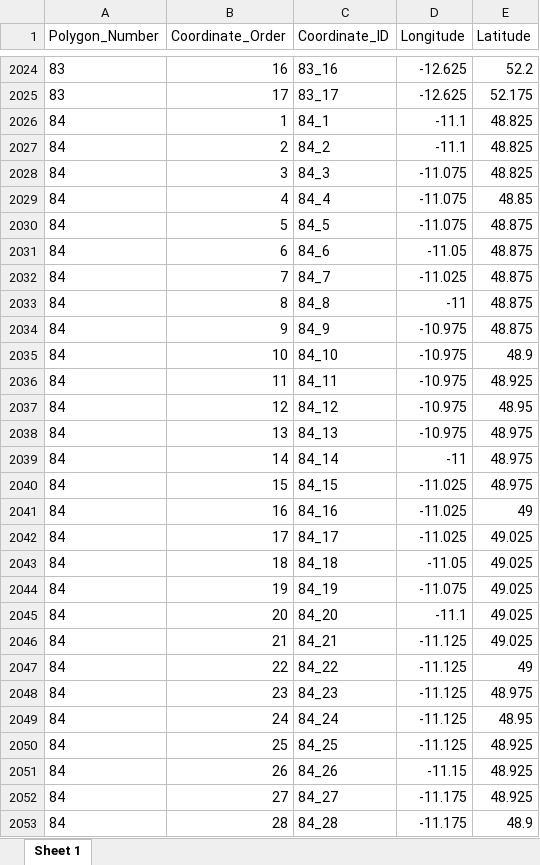
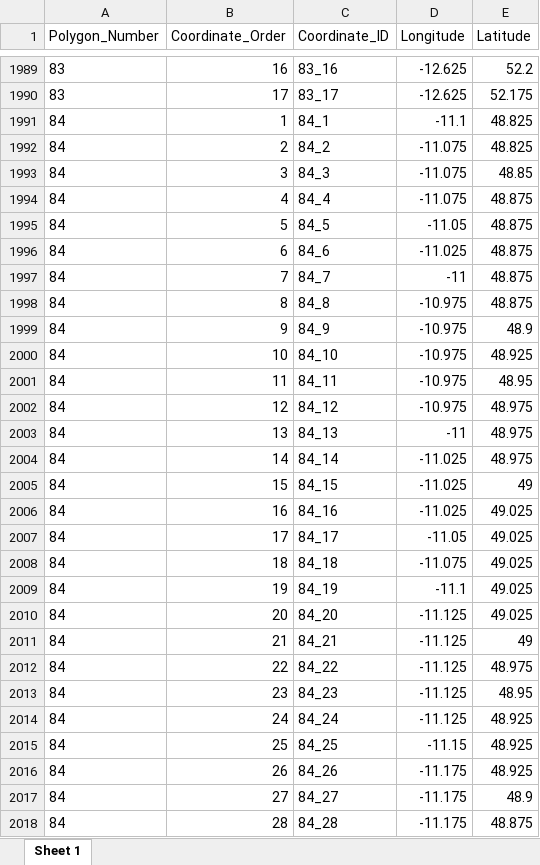
Before and after one commit to ices-taf/2024_VME_Advice, an Excel workbook: data_products/ScenarioB.xlsx, sheet Sheet 1, drawn as a sheet; only a part is shown, gaps mark what is left out; values as stored, in another font and other column widths than the file's, no borders; addresses are those after the commit; the diff covers the shown part only; the diff names each change by its address in the sheet, - before the commit and + after, or states it on an @@ line.

```diff
--- a/data_products/ScenarioB.xlsx (sheet Sheet 1)
+++ b/data_products/ScenarioB.xlsx (sheet Sheet 1)
-D1992 (Longitude): -11.1
+D1992 (Longitude): -11.075
-E1993 (Latitude): 48.825
+E1993 (Latitude): 48.85
-E1994 (Latitude): 48.85
+E1994 (Latitude): 48.875
-D1995 (Longitude): -11.075
+D1995 (Longitude): -11.05
-D1996 (Longitude): -11.05
+D1996 (Longitude): -11.025
-D1997 (Longitude): -11.025
+D1997 (Longitude): -11
-D1998 (Longitude): -11
+D1998 (Longitude): -10.975
-E1999 (Latitude): 48.875
+E1999 (Latitude): 48.9
-E2000 (Latitude): 48.9
+E2000 (Latitude): 48.925
-E2001 (Latitude): 48.925
+E2001 (Latitude): 48.95
-E2002 (Latitude): 48.95
+E2002 (Latitude): 48.975
-D2003 (Longitude): -10.975
+D2003 (Longitude): -11
-D2004 (Longitude): -11
+D2004 (Longitude): -11.025
-E2005 (Latitude): 48.975
+E2005 (Latitude): 49
-E2006 (Latitude): 49
+E2006 (Latitude): 49.025
-D2007 (Longitude): -11.025
+D2007 (Longitude): -11.05
-D2008 (Longitude): -11.05
+D2008 (Longitude): -11.075
-D2009 (Longitude): -11.075
+D2009 (Longitude): -11.1
-D2010 (Longitude): -11.1
+D2010 (Longitude): -11.125
-E2011 (Latitude): 49.025
+E2011 (Latitude): 49
-E2012 (Latitude): 49
+E2012 (Latitude): 48.975
-E2013 (Latitude): 48.975
+E2013 (Latitude): 48.95
-E2014 (Latitude): 48.95
+E2014 (Latitude): 48.925
-D2015 (Longitude): -11.125
+D2015 (Longitude): -11.15
-D2016 (Longitude): -11.15
+D2016 (Longitude): -11.175
-E2017 (Latitude): 48.925
+E2017 (Latitude): 48.9
-E2018 (Latitude): 48.9
+E2018 (Latitude): 48.875
```
Also changed, not shown: 41 removed rows and 390 edited cells elsewhere in this sheet, data_products/ScenarioA.xlsx, data_products/ScenarioC.xlsx, 30 other files.
